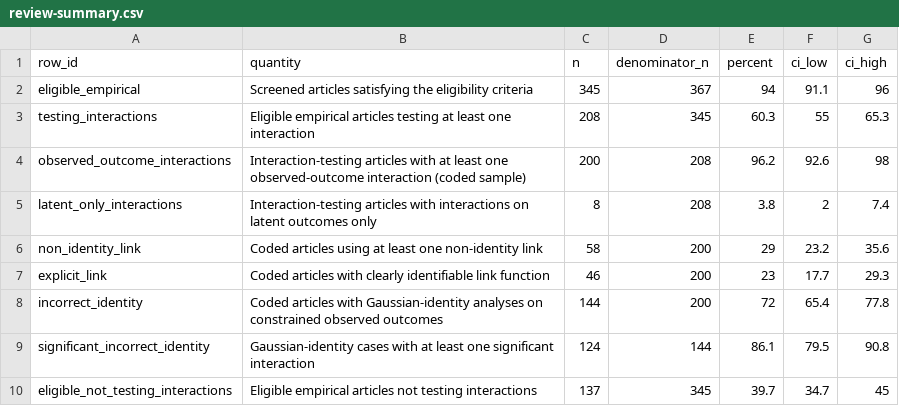
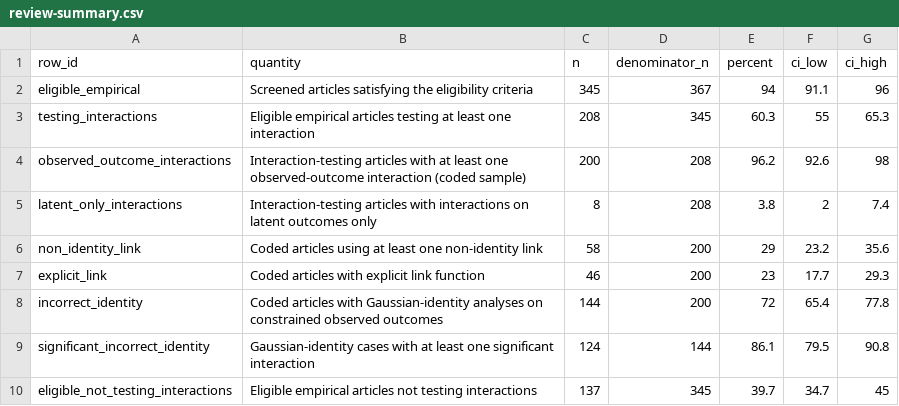
Before and after one commit to EnricoToffalini/Most_interactions_are_wrong, a CSV file: tables/review-summary.csv, drawn as a sheet.

```diff
--- a/tables/review-summary.csv
+++ b/tables/review-summary.csv
@@ -6,3 +6,3 @@
 "non_identity_link","Coded articles using at least one non-identity link",58,200,29,23.2,35.6
-"explicit_link","Coded articles with clearly identifiable link function",46,200,23,17.7,29.3
+"explicit_link","Coded articles with explicit link function",46,200,23,17.7,29.3
 "incorrect_identity","Coded articles with Gaussian-identity analyses on constrained observed outcomes",144,200,72,65.4,77.8
```
Also changed, not shown: 20 other files.
